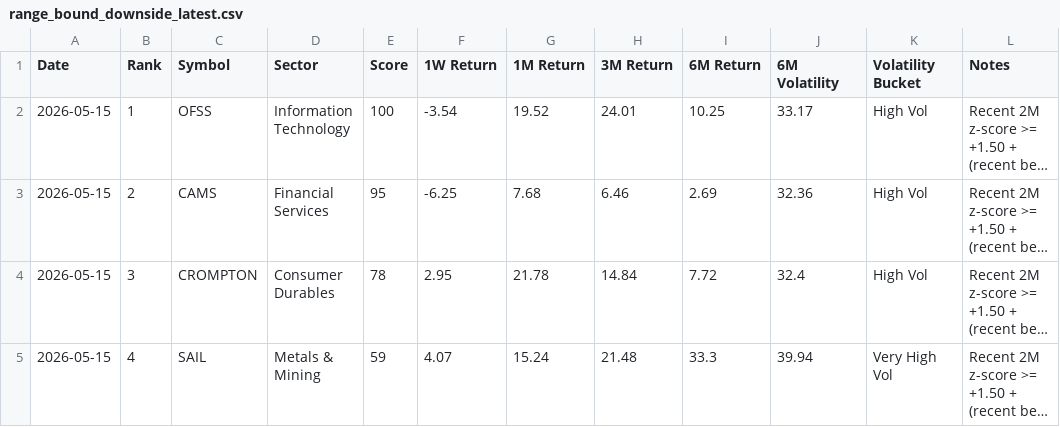
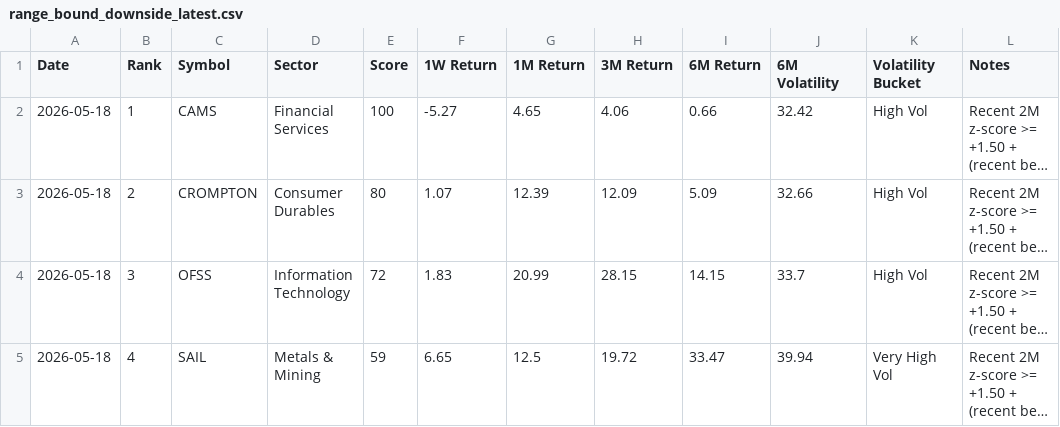
Before and after one commit to lightninbulls-stack/hanush-app, a CSV file: backend/data/range_bound_downside_latest.csv, drawn as a sheet; only a part is shown; long unchanged cells end in …; the diff covers the shown part only; the diff names each change by its address in the sheet, - before the commit and + after, or states it on an @@ line.

```diff
--- a/backend/data/range_bound_downside_latest.csv
+++ b/backend/data/range_bound_downside_latest.csv
-A2:A5 (Date): 2026-05-15
+A2:A5 (Date): 2026-05-18
-C2 (Symbol): OFSS
+C2 (Symbol): CAMS
-D2 (Sector): Information Technology
+D2 (Sector): Financial Services
-F2 (1W Return): -3.54
+F2 (1W Return): -5.27
-G2 (1M Return): 19.52
+G2 (1M Return): 4.65
-H2 (3M Return): 24.01
+H2 (3M Return): 4.06
-I2 (6M Return): 10.25
+I2 (6M Return): 0.66
-J2 (6M Volatility): 33.17
+J2 (6M Volatility): 32.42
-C3 (Symbol): CAMS
+C3 (Symbol): CROMPTON
-D3 (Sector): Financial Services
+D3 (Sector): Consumer Durables
-E3 (Score): 95
+E3 (Score): 80
-F3 (1W Return): -6.25
+F3 (1W Return): 1.07
-G3 (1M Return): 7.68
+G3 (1M Return): 12.39
-H3 (3M Return): 6.46
+H3 (3M Return): 12.09
-I3 (6M Return): 2.69
+I3 (6M Return): 5.09
-J3 (6M Volatility): 32.36
+J3 (6M Volatility): 32.66
-C4 (Symbol): CROMPTON
+C4 (Symbol): OFSS
-D4 (Sector): Consumer Durables
+D4 (Sector): Information Technology
-E4 (Score): 78
+E4 (Score): 72
-F4 (1W Return): 2.95
+F4 (1W Return): 1.83
-G4 (1M Return): 21.78
+G4 (1M Return): 20.99
-H4 (3M Return): 14.84
+H4 (3M Return): 28.15
-I4 (6M Return): 7.72
+I4 (6M Return): 14.15
-J4 (6M Volatility): 32.4
+J4 (6M Volatility): 33.7
-F5 (1W Return): 4.07
+F5 (1W Return): 6.65
-G5 (1M Return): 15.24
+G5 (1M Return): 12.5
-H5 (3M Return): 21.48
+H5 (3M Return): 19.72
-I5 (6M Return): 33.3
+I5 (6M Return): 33.47
```
Also changed, not shown: 139 edited cells elsewhere in this file, backend/data/range_bound_snapshot.csv, backend/data/range_bound_upside_latest.csv.
